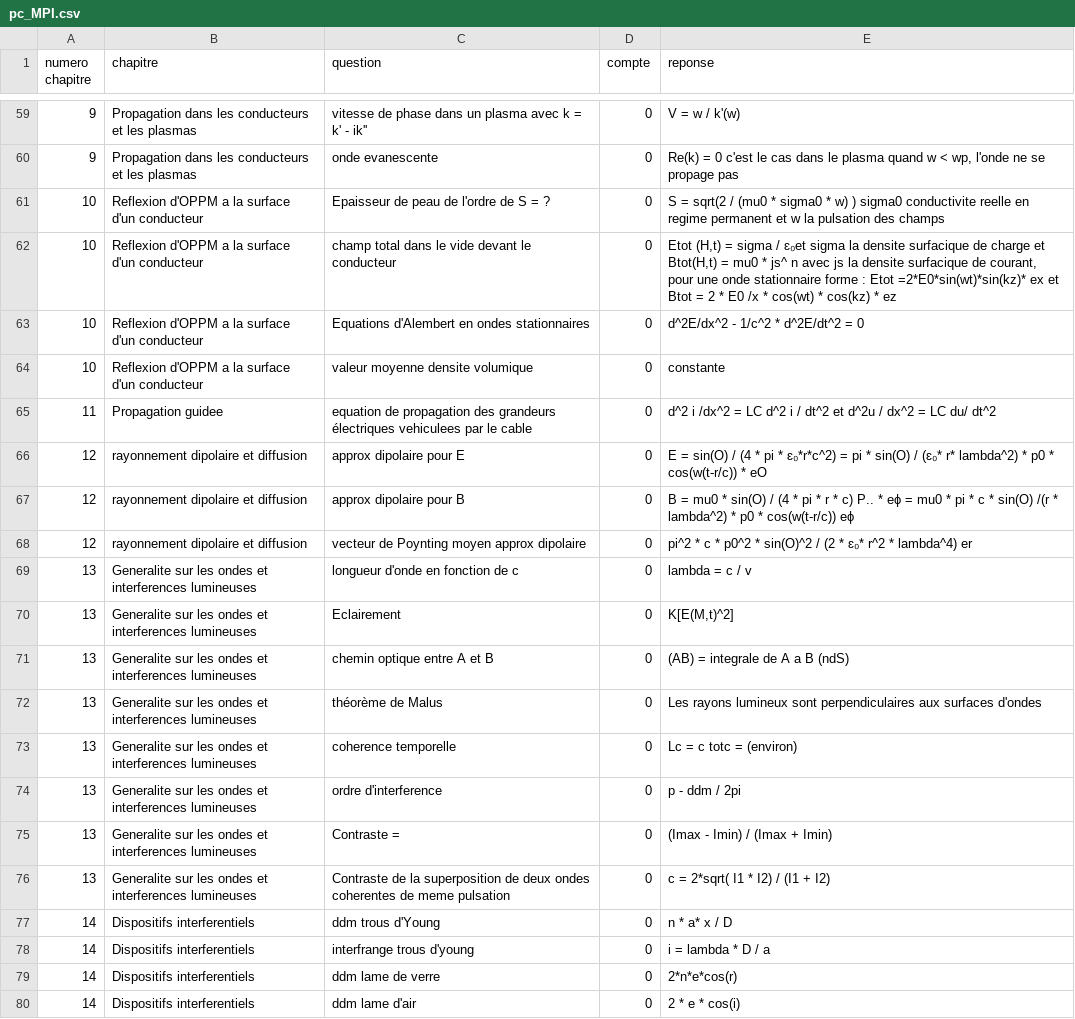
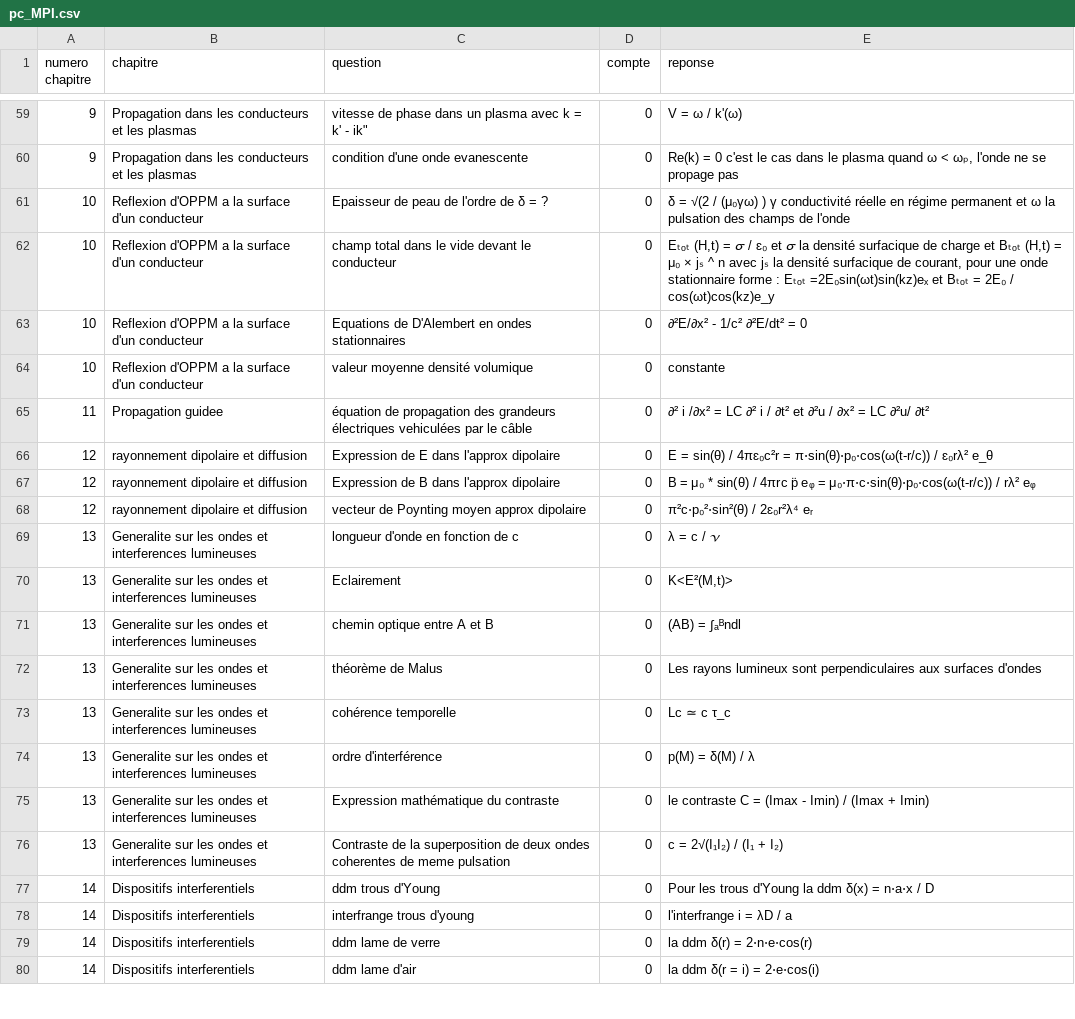
Before and after one commit to LCDG-tim-collab/question_math_mpi, a CSV file: pc_MPI.csv, drawn as a sheet; only a part is shown, gaps mark what is left out; the diff covers the shown part only.

```diff
--- a/pc_MPI.csv
+++ b/pc_MPI.csv
@@ -59,22 +59,22 @@ numero chapitre;chapitre;question;compte;reponse;
-9;Propagation dans les conducteurs et les plasmas;vitesse de phase dans un plasma avec k = k' - ik'';0;V = w / k'(w);
-9;Propagation dans les conducteurs et les plasmas;onde evanescente;0;Re(k) = 0 c'est le cas dans le plasma quand w < wp, l'onde ne se propage pas ;
-10;Reflexion d'OPPM a la surface d'un conducteur ;Epaisseur de peau de l'ordre de S = ?;0;S = sqrt(2 / (mu0 * sigma0 * w) ) sigma0 conductivite reelle en regime permanent et w la pulsation des champs;
-10;Reflexion d'OPPM a la surface d'un conducteur ;champ total dans le vide devant le conducteur;0;Etot (H,t) = sigma / ɛ₀et sigma la densite surfacique de charge et Btot(H,t) = mu0 * js^ n avec js la densite surfacique de courant, pour une onde stationnaire forme : Etot =2*E0*sin(wt)*sin(kz)* ex et Btot = 2 * E0 /x * cos(wt) * cos(kz) * ez;
-10;Reflexion d'OPPM a la surface d'un conducteur ;Equations d'Alembert en ondes stationnaires;0;d^2E/dx^2 - 1/c^2 * d^2E/dt^2 = 0;
-10;Reflexion d'OPPM a la surface d'un conducteur ;valeur moyenne densite volumique ;0;constante;
-11;Propagation guidee;equation de propagation des grandeurs électriques vehiculees par le cable  ;0;d^2 i /dx^2 = LC d^2 i / dt^2 et d^2u / dx^2 = LC du/ dt^2;
-12;rayonnement dipolaire et diffusion;approx dipolaire pour E;0;E = sin(O) / (4 * pi * ɛ₀*r*c^2) = pi * sin(O) / (ɛ₀* r* lambda^2)  * p0 * cos(w(t-r/c)) * eO ;
-12;rayonnement dipolaire et diffusion;approx dipolaire pour B;0;B = mu0 * sin(O)  / (4 * pi * r * c) P.. * eϕ = mu0 * pi * c * sin(O) /(r * lambda^2) * p0 * cos(w(t-r/c)) eϕ  ;
-12;rayonnement dipolaire et diffusion;vecteur de Poynting moyen approx dipolaire;0;pi^2 * c * p0^2 * sin(O)^2 / (2 * ɛ₀* r^2 * lambda^4) er;
-13;Generalite sur les ondes et interferences lumineuses;longueur d'onde en fonction de c ;0;lambda = c / v;
-13;Generalite sur les ondes et interferences lumineuses;Eclairement ;0;K[E(M,t)^2];
-13;Generalite sur les ondes et interferences lumineuses;chemin optique entre A et B ;0;(AB) = integrale de A a B (ndS);
+9;Propagation dans les conducteurs et les plasmas;vitesse de phase dans un plasma avec k = k' - ik";0;V = ω / k'(ω);
+9;Propagation dans les conducteurs et les plasmas;condition d'une onde evanescente;0;Re(k) = 0 c'est le cas dans le plasma quand ω < ωₚ, l'onde ne se propage pas ;
+10;Reflexion d'OPPM a la surface d'un conducteur ;Epaisseur de peau de l'ordre de δ = ?;0;δ = √(2 / (μ₀γω) ) γ conductivité réelle en régime permanent et ω la pulsation des champs de l'onde;
+10;Reflexion d'OPPM a la surface d'un conducteur ;champ total dans le vide devant le conducteur;0;Eₜₒₜ (H,t) = 𝜎 / ɛ₀ et 𝜎 la densité surfacique de charge et Bₜₒₜ (H,t) = μ₀ × jₛ ^ n avec jₛ la densité surfacique de courant, pour une onde stationnaire forme : Eₜₒₜ =2E₀sin(ωt)sin(kz)eₓ et Bₜₒₜ = 2E₀ / cos(ωt)cos(kz)e_y;
+10;Reflexion d'OPPM a la surface d'un conducteur ;Equations de D'Alembert en ondes stationnaires;0;∂²E/∂x² - 1/c² ∂²E/dt² = 0;
+10;Reflexion d'OPPM a la surface d'un conducteur ;valeur moyenne densité volumique ;0;constante;
+11;Propagation guidee;équation de propagation des grandeurs électriques vehiculées par le câble  ;0;∂² i /∂x² = LC ∂² i / ∂t² et ∂²u / ∂x² = LC ∂²u/ ∂t²;
+12;rayonnement dipolaire et diffusion;Expression de E dans l'approx dipolaire;0;E = sin(θ) / 4πɛ₀c²r = π⋅sin(θ)⋅p₀⋅cos(ω(t-r/c)) / ɛ₀rλ² e_θ;
+12;rayonnement dipolaire et diffusion;Expression de B dans l'approx dipolaire;0;B = μ₀ * sin(θ)  / 4πrc p̈ eᵩ = μ₀⋅π⋅c⋅sin(θ)⋅p₀⋅cos(ω(t-r/c)) / rλ²  eᵩ  ;
+12;rayonnement dipolaire et diffusion;vecteur de Poynting moyen approx dipolaire;0;π²c⋅p₀²⋅sin²(θ) / 2ɛ₀r²λ⁴  eᵣ;
+13;Generalite sur les ondes et interferences lumineuses;longueur d'onde en fonction de c ;0;λ = c / 𝜈;
+13;Generalite sur les ondes et interferences lumineuses;Eclairement ;0;K<E²(M,t)>;
+13;Generalite sur les ondes et interferences lumineuses;chemin optique entre A et B ;0;(AB) = ∫ₐᴮndl;
 13;Generalite sur les ondes et interferences lumineuses;théorème de Malus;0;Les rayons lumineux sont perpendiculaires aux surfaces d'ondes ;
-13;Generalite sur les ondes et interferences lumineuses;coherence temporelle ;0;Lc = c totc = (environ) ;
-13;Generalite sur les ondes et interferences lumineuses;ordre d'interference;0;p - ddm / 2pi;
-13;Generalite sur les ondes et interferences lumineuses;Contraste = ;0;(Imax - Imin) / (Imax + Imin);
-13;Generalite sur les ondes et interferences lumineuses;Contraste de la superposition de deux ondes coherentes de meme pulsation;0;c = 2*sqrt( I1 * I2) / (I1 + I2);
-14;Dispositifs interferentiels;ddm trous d'Young;0;n * a* x / D;
-14;Dispositifs interferentiels;interfrange trous d'young ;0;i = lambda * D / a;
-14;Dispositifs interferentiels;ddm lame de verre;0;2*n*e*cos(r);
-14;Dispositifs interferentiels;ddm lame d'air;0;2 * e * cos(i);
+13;Generalite sur les ondes et interferences lumineuses;cohérence temporelle ;0;Lc ≃ c τ_c ;
+13;Generalite sur les ondes et interferences lumineuses;ordre d'interférence;0;p(M) = δ(M) / λ;
+13;Generalite sur les ondes et interferences lumineuses;Expression mathématique du contraste;0;le contraste C = (Imax - Imin) / (Imax + Imin);
+13;Generalite sur les ondes et interferences lumineuses;Contraste de la superposition de deux ondes coherentes de meme pulsation;0;c = 2√(I₁I₂) / (I₁ + I₂);
+14;Dispositifs interferentiels;ddm trous d'Young;0;Pour les trous d'Young la ddm δ(x) = n⋅a⋅x / D;
+14;Dispositifs interferentiels;interfrange trous d'young ;0;l'interfrange i = λD / a;
+14;Dispositifs interferentiels;ddm lame de verre;0;la ddm δ(r) = 2⋅n⋅e⋅cos(r);
+14;Dispositifs interferentiels;ddm lame d'air;0;la ddm δ(r = i) = 2⋅e⋅cos(i);
```
Also changed, not shown: 104 edited cells elsewhere in this file, 1 other file.
